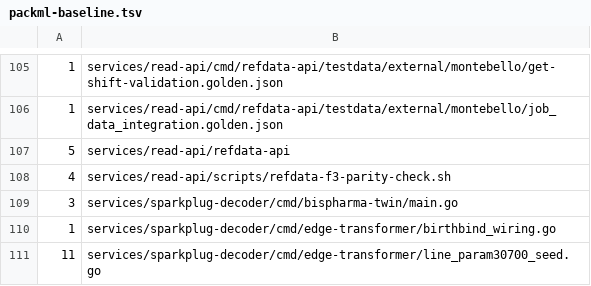
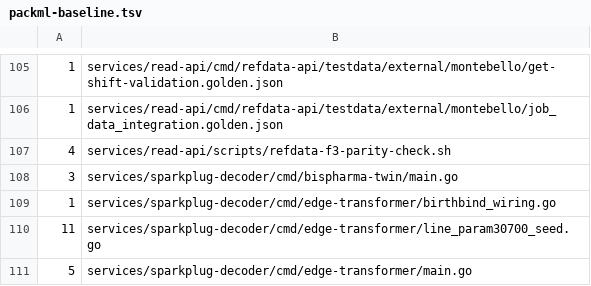
Before and after one commit to packiot/packiot-stack-alpha, a TSV file: scripts/ci/packml-baseline.tsv, drawn as a sheet; only a part is shown, gaps mark what is left out; the shorter side is filled out with more unchanged rows; the diff names each change by its address in the sheet, - before the commit and + after, or states it on an @@ line.

```diff
--- a/scripts/ci/packml-baseline.tsv
+++ b/scripts/ci/packml-baseline.tsv
-row 107: 5 | services/read-api/refdata-api
```
